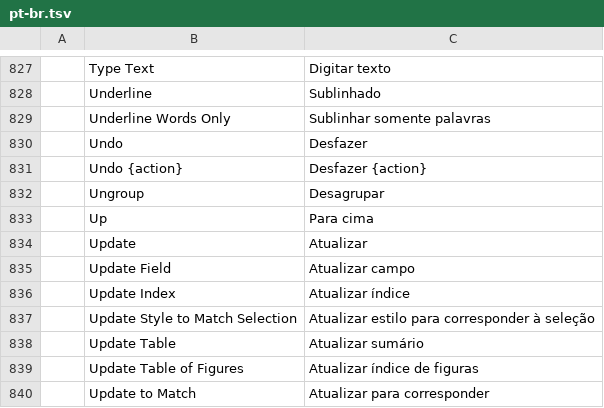
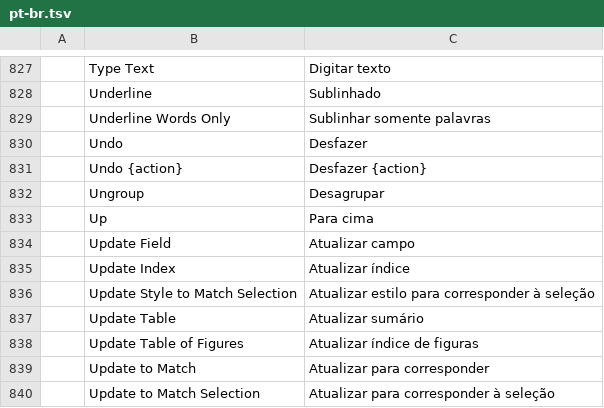
Before and after one commit to Seis05640/Word, a TSV file: crates/ui-egui/src/i18n/pt-br.tsv, drawn as a sheet; only a part is shown, gaps mark what is left out; the shorter side is filled out with more unchanged rows.

```diff
--- a/crates/ui-egui/src/i18n/pt-br.tsv
+++ b/crates/ui-egui/src/i18n/pt-br.tsv
@@ -833,3 +833,2 @@
 	Up	Para cima
-	Update	Atualizar
 	Update Field	Atualizar campo
```
Also changed, not shown: crates/ui-egui/src/i18n/es.tsv, crates/ui-egui/src/i18n/et.tsv, 9 other files.
